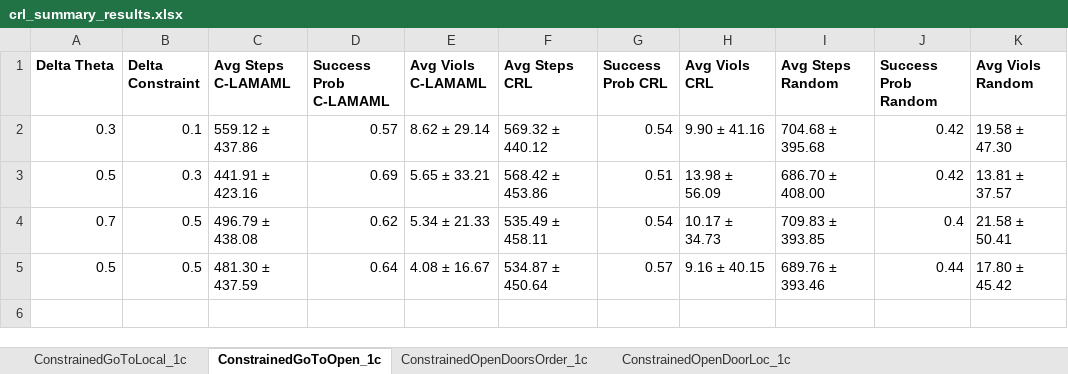
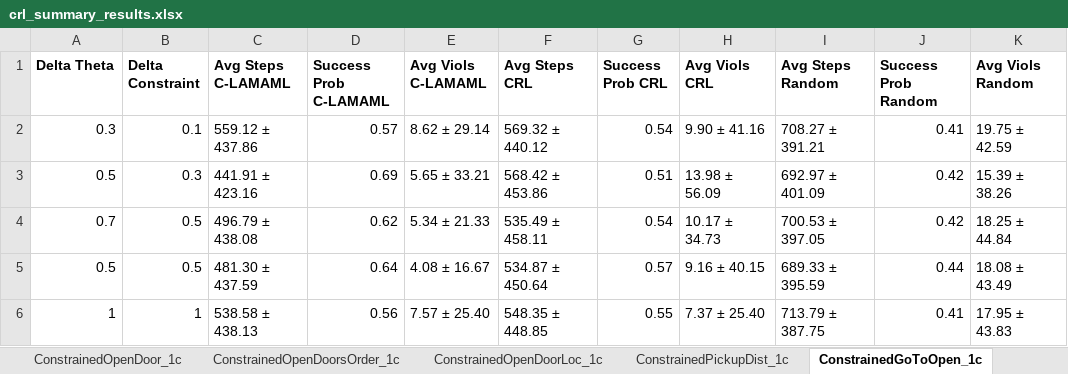
Before and after one commit to garvitsingla/constrained, an Excel workbook: crl_summary_results.xlsx, sheet ConstrainedGoToOpen_1c, drawn as a sheet; values as stored, in another font and other column widths than the file's, no borders; the diff names each change by its address in the sheet, - before the commit and + after, or states it on an @@ line.

```diff
--- a/crl_summary_results.xlsx (sheet ConstrainedGoToOpen_1c)
+++ b/crl_summary_results.xlsx (sheet ConstrainedGoToOpen_1c)
+sheet tab: ConstrainedOpenDoor_1c
+sheet tab: ConstrainedPickupDist_1c
@@ sheet tab order changed: ConstrainedOpenDoor_1c | ConstrainedOpenDoorsOrder_1c | ConstrainedOpenDoorLoc_1c | ConstrainedPickupDist_1c | ConstrainedGoToOpen_1c @@
-I2 (Avg Steps Random): 704.68 ± 395.68
+I2 (Avg Steps Random): 708.27 ± 391.21
-J2 (Success Prob Random): 0.42
+J2 (Success Prob Random): 0.41
-K2 (Avg Viols Random): 19.58 ± 47.30
+K2 (Avg Viols Random): 19.75 ± 42.59
-I3 (Avg Steps Random): 686.70 ± 408.00
+I3 (Avg Steps Random): 692.97 ± 401.09
-K3 (Avg Viols Random): 13.81 ± 37.57
+K3 (Avg Viols Random): 15.39 ± 38.26
-I4 (Avg Steps Random): 709.83 ± 393.85
+I4 (Avg Steps Random): 700.53 ± 397.05
-J4 (Success Prob Random): 0.4
+J4 (Success Prob Random): 0.42
-K4 (Avg Viols Random): 21.58 ± 50.41
+K4 (Avg Viols Random): 18.25 ± 44.84
-I5 (Avg Steps Random): 689.76 ± 393.46
+I5 (Avg Steps Random): 689.33 ± 395.59
-K5 (Avg Viols Random): 17.80 ± 45.42
+K5 (Avg Viols Random): 18.08 ± 43.49
+row 6: 1 | 1 | 538.58 ± 438.13 | 0.56 | 7.57 ± 25.40 | 548.35 ± 448.85 | 0.55 | 7.37 ± 25.40 | 713.79 ± 387.75 | 0.41 | 17.95 ± 43.83
```
Also changed, not shown: sheet ConstrainedGoToLocal_1c, sheet ConstrainedOpenDoorsOrder_1c, sheet ConstrainedOpenDoorLoc_1c, other sheet tabs, 1 other file.
